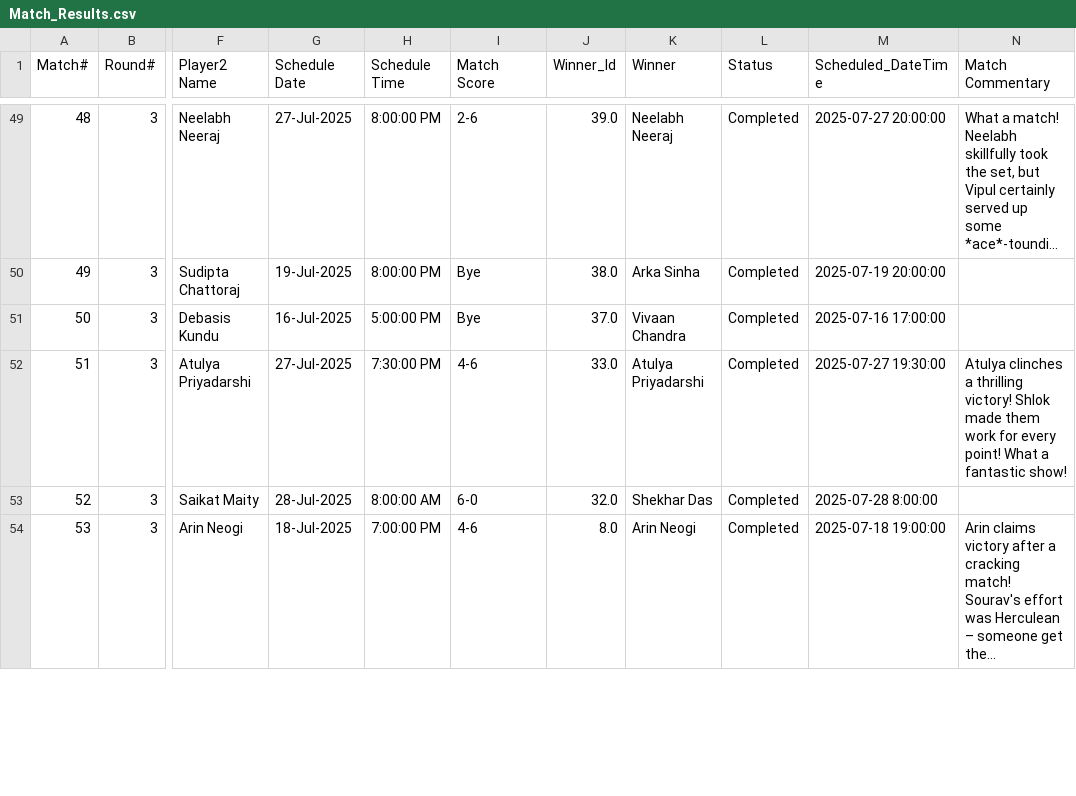
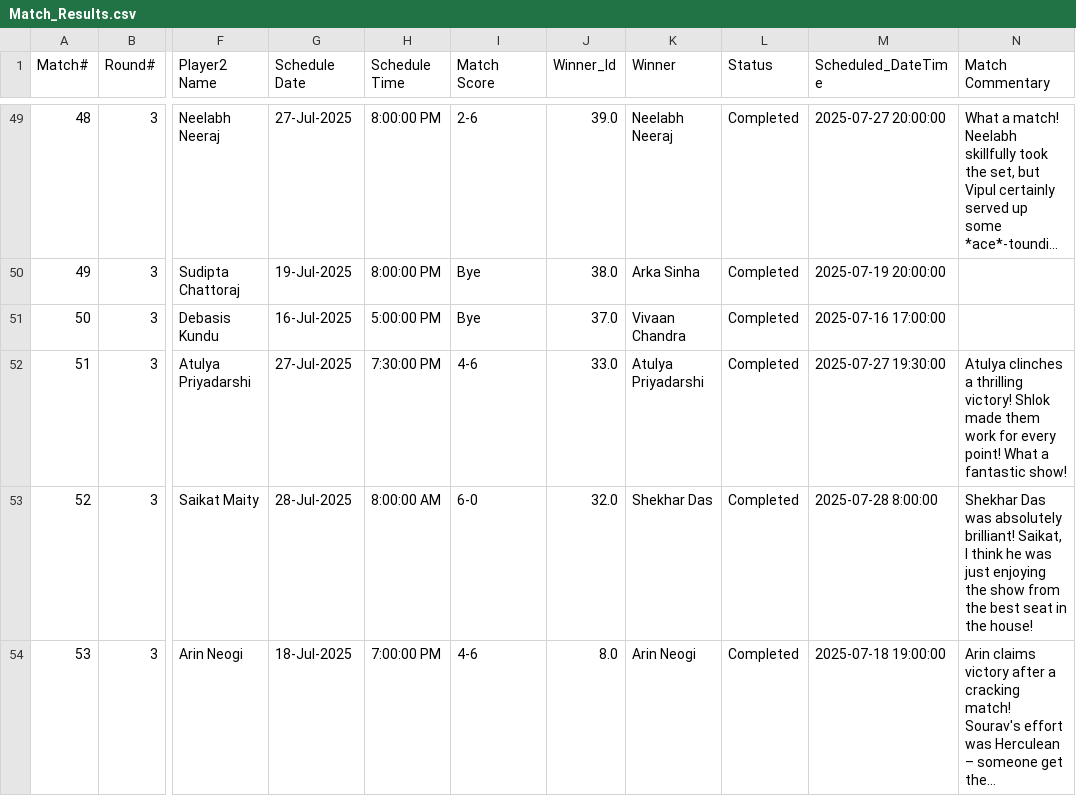
Before and after one commit to sjs1729/EGVOpen, a CSV file: Match_Results.csv, drawn as a sheet; only a part is shown, gaps mark what is left out; long unchanged cells end in …; the diff covers the shown part only; the diff names each change by its address in the sheet, - before the commit and + after, or states it on an @@ line.

```diff
--- a/Match_Results.csv
+++ b/Match_Results.csv
-N53 (Match Commentary): (empty)
+N53 (Match Commentary): Shekhar Das was absolutely brilliant! Saikat, I think he was just enjoying the show from the best seat in the house!
```
Also changed, not shown: 22 edited cells elsewhere in this file.
